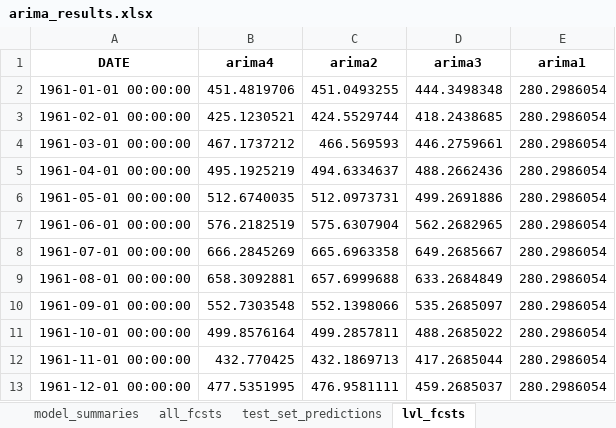
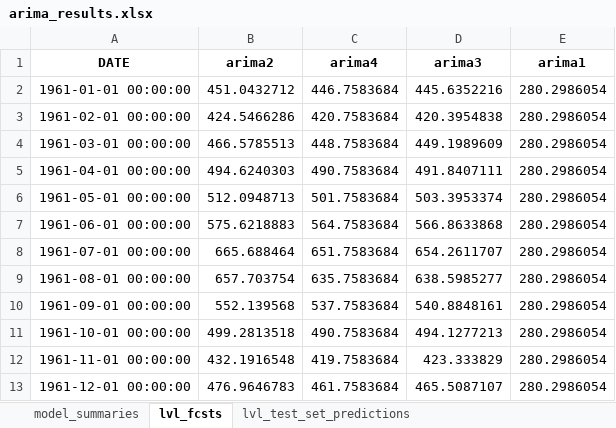
Before and after one commit to mikekeith52/scalecast-examples, an Excel workbook: arima/arima_results.xlsx, sheet lvl_fcsts, drawn as a sheet; values as stored, in another font and other column widths than the file's, no borders; removed rows and columns are numbered as before the commit, all else as after; the diff names each change by its address in the sheet, - before the commit and + after, or states it on an @@ line.

```diff
--- a/arima/arima_results.xlsx (sheet lvl_fcsts)
+++ b/arima/arima_results.xlsx (sheet lvl_fcsts)
-sheet tab: all_fcsts
-sheet tab: test_set_predictions
-column B (arima4), rows 2-13: 451.4819706 | 425.1230521 | 467.1737212 | 495.1925219 | 512.6740035 | 576.2182519 | 666.2845269 | 658.3092881 | 552.7303548 | 499.8576164 | 432.770425 | 477.5351995
+column C (arima4), rows 2-13: 446.7583684 | 420.7583684 | 448.7583684 | 490.7583684 | 501.7583684 | 564.7583684 | 651.7583684 | 635.7583684 | 537.7583684 | 490.7583684 | 419.7583684 | 461.7583684
-B2 (arima2): 451.0493255
+B2 (arima2): 451.0432712
-D2 (arima3): 444.3498348
+D2 (arima3): 445.6352216
-B3 (arima2): 424.5529744
+B3 (arima2): 424.5466286
-D3 (arima3): 418.2438685
+D3 (arima3): 420.3954838
-B4 (arima2): 466.569593
+B4 (arima2): 466.5785513
-D4 (arima3): 446.2759661
+D4 (arima3): 449.1989609
-B5 (arima2): 494.6334637
+B5 (arima2): 494.6240303
-D5 (arima3): 488.2662436
+D5 (arima3): 491.8407111
-B6 (arima2): 512.0973731
+B6 (arima2): 512.0948713
-D6 (arima3): 499.2691886
+D6 (arima3): 503.3953374
-B7 (arima2): 575.6307904
+B7 (arima2): 575.6218883
-D7 (arima3): 562.2682965
+D7 (arima3): 566.8633868
-B8 (arima2): 665.6963358
+B8 (arima2): 665.688464
-D8 (arima3): 649.2685667
+D8 (arima3): 654.2611707
-B9 (arima2): 657.6999688
+B9 (arima2): 657.703754
-D9 (arima3): 633.2684849
+D9 (arima3): 638.5985277
-B10 (arima2): 552.1398066
+B10 (arima2): 552.139568
-D10 (arima3): 535.2685097
+D10 (arima3): 540.8848161
-B11 (arima2): 499.2857811
+B11 (arima2): 499.2813518
-D11 (arima3): 488.2685022
+D11 (arima3): 494.1277213
-B12 (arima2): 432.1869713
+B12 (arima2): 432.1916548
-D12 (arima3): 417.2685044
+D12 (arima3): 423.333829
-B13 (arima2): 476.9581111
+B13 (arima2): 476.9646783
-D13 (arima3): 459.2685037
+D13 (arima3): 465.5087107
```
Also changed, not shown: sheet model_summaries, sheet lvl_test_set_predictions, 29 other files.
